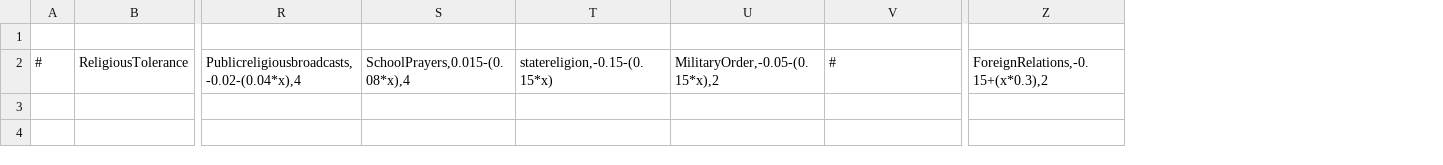
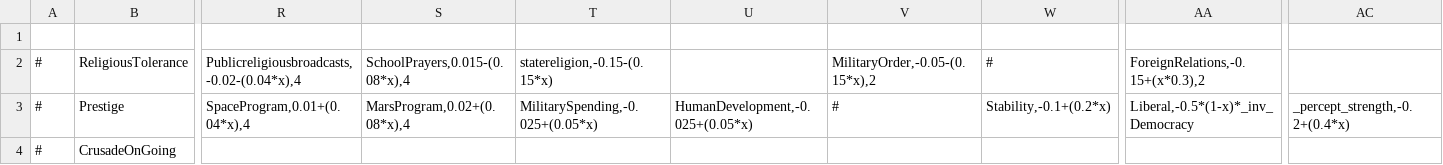
Before and after one commit to TheProletarian/Ancien-Regime, a CSV file: data/simulation/simulation.csv, drawn as a sheet; only a part is shown, gaps mark what is left out; rows hold the shown columns only; the diff names each change by its address in the sheet, - before the commit and + after, or states it on an @@ line.

```diff
--- a/data/simulation/simulation.csv
+++ b/data/simulation/simulation.csv
+column U, empty
+column AC, empty
+row 3: # | Prestige | SpaceProgram,0.01+(0.04*x),4 | MarsProgram,0.02+(0.08*x),4 | MilitarySpending,-0.025+(0.05*x) | HumanDevelopment,-0.025+(0.05*x) | # | Stability,-0.1+(0.2*x) | Liberal,-0.5*(1-x)*_inv_Democracy | _percept_strength,-0.2+(0.4*x)
+row 4: # | CrusadeOnGoing
```
Also changed, not shown: data/simulation/policies.csv, data/simulation/situations.csv, 46 other files.
